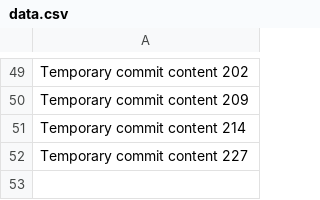
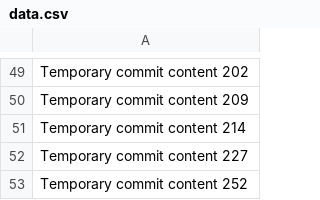
Before and after one commit to Cokarlok/cokar, a CSV file: data.csv, drawn as a sheet; only a part is shown, gaps mark what is left out.

```diff
--- a/data.csv
+++ b/data.csv
@@ -52 +52,2 @@ Temporary commit content 214
 Temporary commit content 227
+Temporary commit content 252
```
